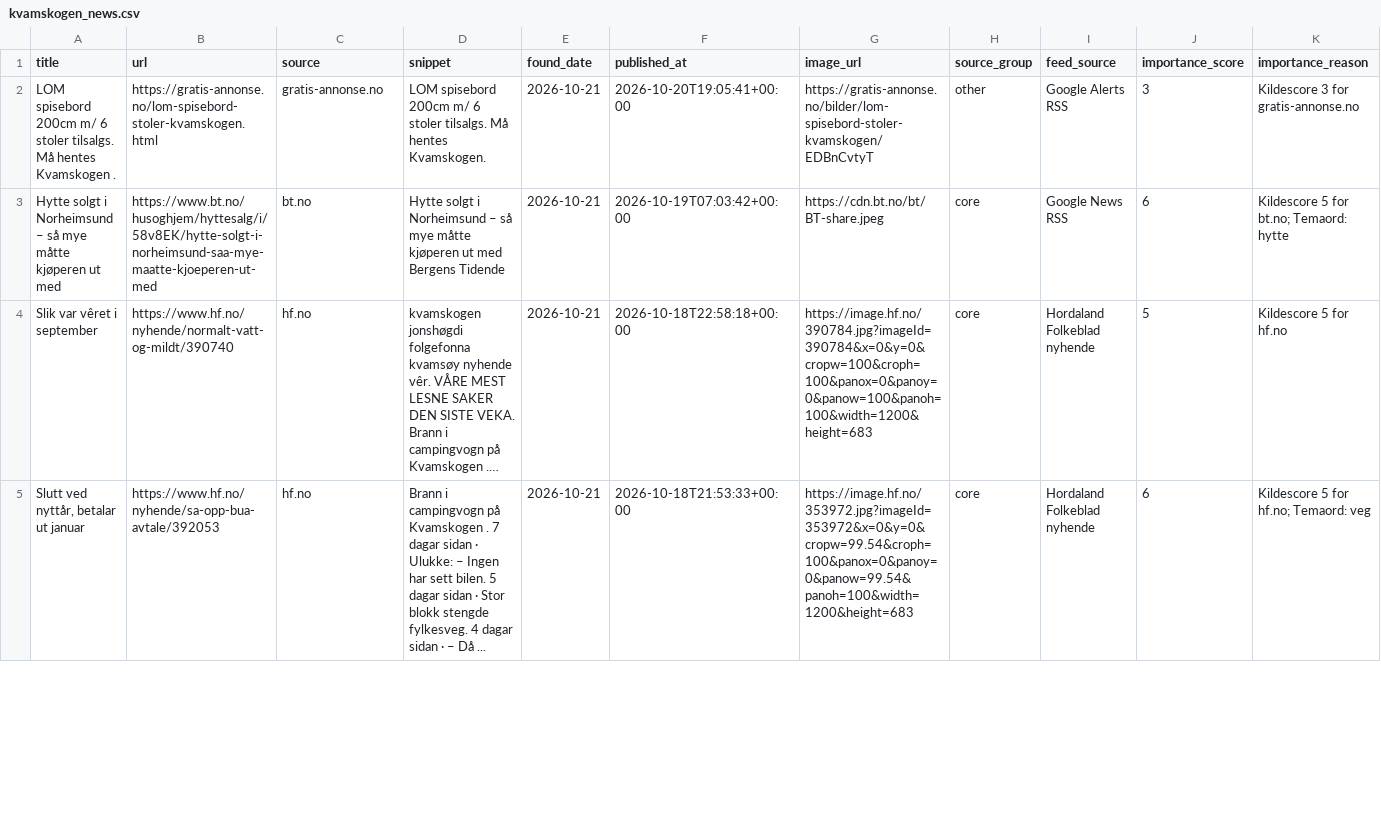
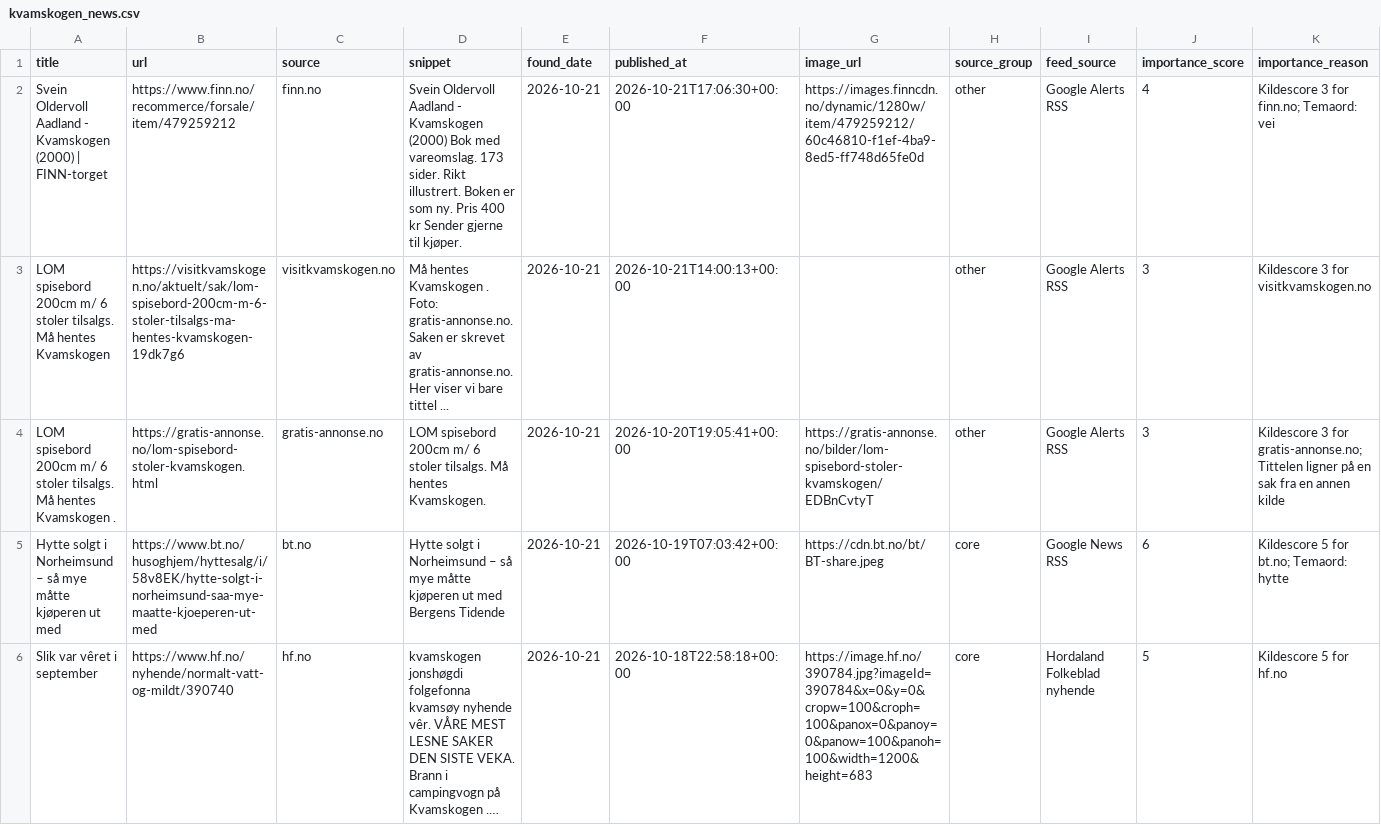
Before and after one commit to naessrobert-ui/visitkvamskogen, a CSV file: public/data/kvamskogen_news.csv, drawn as a sheet; only a part is shown; the shorter side is filled out with more unchanged rows; long unchanged cells end in ….

```diff
--- a/public/data/kvamskogen_news.csv
+++ b/public/data/kvamskogen_news.csv
@@ -1,3 +1,5 @@
 title,url,source,snippet,found_date,published_at,image_url,source_group,feed_source,importance_score,importance_reason
-LOM spisebord 200cm m/ 6 stoler tilsalgs. Må hentes Kvamskogen .,https://gratis-annonse.no/lom-spisebord-stoler-kvamskogen.html,gratis-annonse.no,LOM spisebord 200cm m/ 6 stoler tilsalgs. Må hentes Kvamskogen.,2026-10-21,2026-10-20T19:05:41+00:00,https://gratis-annonse.no/bilder/lom-spisebord-stoler-kvamskogen/EDBnCvtyT,other,Google Alerts RSS,3,Kildescore 3 for gratis-annonse.no
+Svein Oldervoll Aadland - Kvamskogen (2000) | FINN-torget,https://www.finn.no/recommerce/forsale/item/479259212,finn.no,Svein Oldervoll Aadland - Kvamskogen (2000) Bok med vareomslag. 173 sider. Rikt illustrert. Boken er som ny. Pris 400 kr Sender gjerne til kjøper.,2026-10-21,2026-10-21T17:06:30+00:00,https://images.finncdn.no/dynamic/1280w/item/479259212/60c46810-f1ef-4ba9-8ed5-ff748d65fe0d,other,Google Alerts RSS,4,Kildescore 3 for finn.no; Temaord: vei
+LOM spisebord 200cm m/ 6 stoler tilsalgs. Må hentes Kvamskogen,https://visitkvamskogen.no/aktuelt/sak/lom-spisebord-200cm-m-6-stoler-tilsalgs-ma-hentes-kvamskogen-19dk7g6,visitkvamskogen.no,Må hentes Kvamskogen . Foto: gratis-annonse.no. Saken er skrevet av gratis-annonse.no. Her viser vi bare tittel ...,2026-10-21,2026-10-21T14:00:13+00:00,,other,Google Alerts RSS,3,Kildescore 3 for visitkvamskogen.no
+LOM spisebord 200cm m/ 6 stoler tilsalgs. Må hentes Kvamskogen .,https://gratis-annonse.no/lom-spisebord-stoler-kvamskogen.html,gratis-annonse.no,LOM spisebord 200cm m/ 6 stoler tilsalgs. Må hentes Kvamskogen.,2026-10-21,2026-10-20T19:05:41+00:00,https://gratis-annonse.no/bilder/lom-spisebord-stoler-kvamskogen/EDBnCvtyT,other,Google Alerts RSS,3,Kildescore 3 for gratis-annonse.no; Tittelen ligner på en sak fra en annen kilde
 Hytte solgt i Norheimsund – så mye måtte kjøperen ut med,https://www.bt.no/husoghjem/hyttesalg/i/58v8EK/hytte-solgt-i-norheimsund-saa-mye-maatte-kjoeperen-ut-med,bt.no,Hytte solgt i Norheimsund – så mye måtte kjøperen ut med Bergens Tidende,2026-10-21,2026-10-19T07:03:42+00:00,https://cdn.bt.no/bt/BT-share.jpeg,core,Google News RSS,6,Kildescore 5 for bt.no; Temaord: hytte
```
Also changed, not shown: 3 other files.
